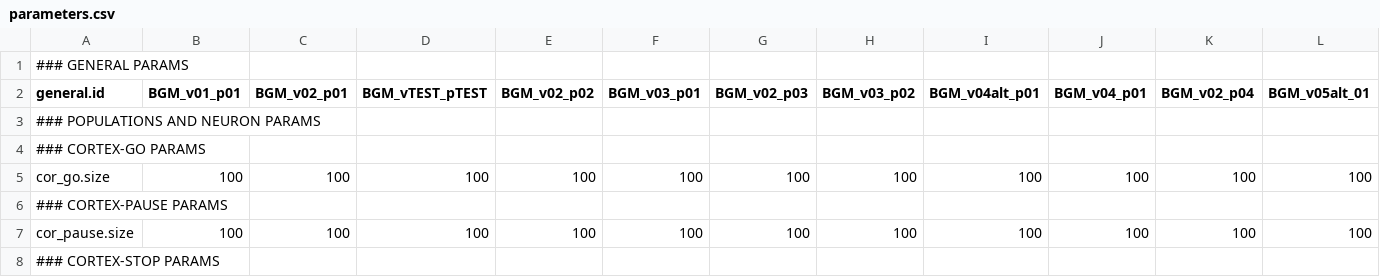
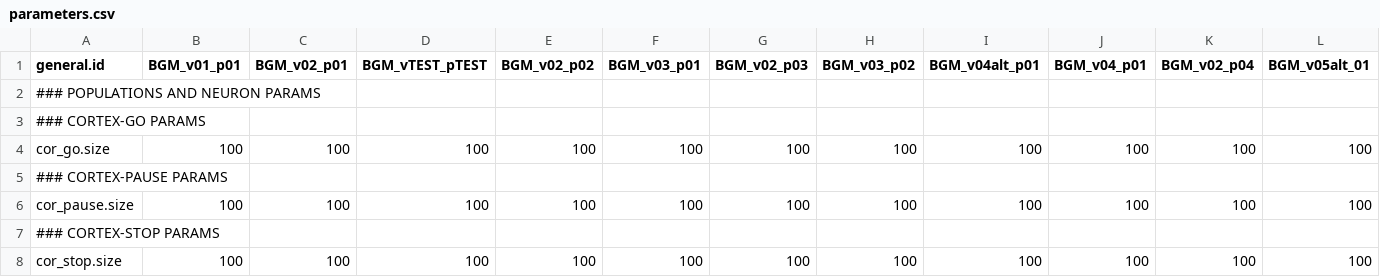
Before and after one commit to Olimaol/CompNeuroPy, a CSV file: src/CompNeuroPy/full_models/BGM_22/parameters.csv, drawn as a sheet; only a part is shown; the shorter side is filled out with more unchanged rows; rows hold the shown columns only; the diff names each change by its address in the sheet, - before the commit and + after, or states it on an @@ line.

Commit message:
BGM: removed header from parameters

```diff
--- a/src/CompNeuroPy/full_models/BGM_22/parameters.csv
+++ b/src/CompNeuroPy/full_models/BGM_22/parameters.csv
-row 1: ### GENERAL PARAMS
```
